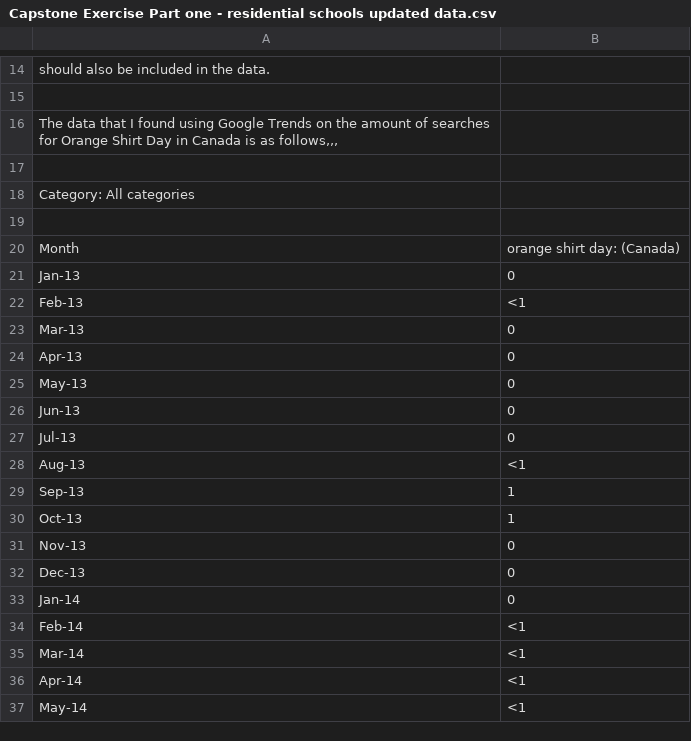
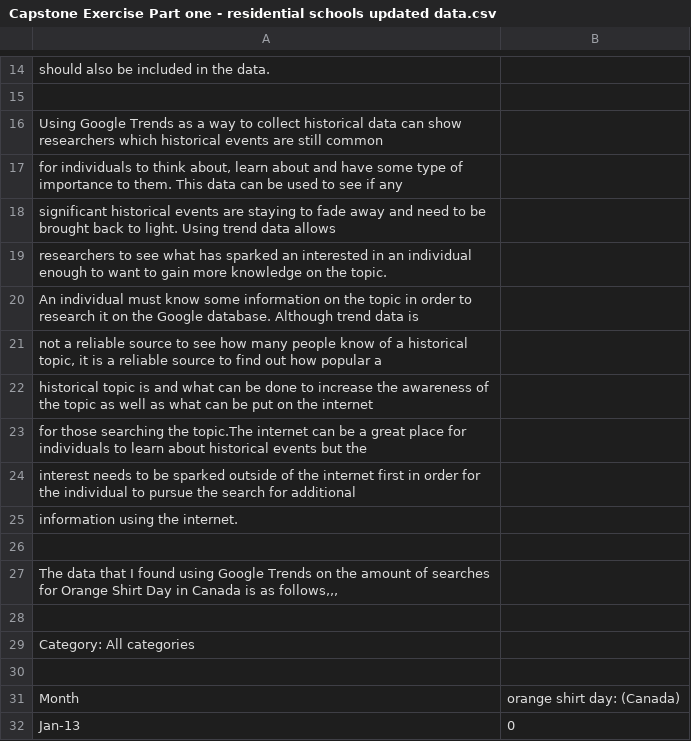
Before and after one commit to TaylorBrown9/Residential-School-Online-Response, a CSV file: Capstone Exercise Part one - residential schools updated data.csv, drawn as a sheet; only a part is shown, gaps mark what is left out; the shorter side is filled out with more unchanged rows; the diff names each change by its address in the sheet, - before the commit and + after, or states it on an @@ line.

Commit message:
Update Capstone Exercise Part one - residential schools updated data.csv

```diff
--- a/Capstone Exercise Part one - residential schools updated data.csv
+++ b/Capstone Exercise Part one - residential schools updated data.csv
+row 16: Using Google Trends as a way to collect historical data can show researchers which historical events are still common
+row 17: for individuals to think about, learn about and have some type of importance to them. This data can be used to see if any
+row 18: significant historical events are staying to fade away and need to be brought back to light. Using trend data allows
+row 19: researchers to see what has sparked an interested in an individual enough to want to gain more knowledge on the topic.
+row 20: An individual must know some information on the topic in order to research it on the Google database. Although trend data is
+row 21: not a reliable source to see how many people know of a historical topic, it is a reliable source to find out how popular a
+row 22: historical topic is and what can be done to increase the awareness of the topic as well as what can be put on the internet
+row 23: for those searching the topic.The internet can be a great place for individuals to learn about historical events but the
+row 24: interest needs to be sparked outside of the internet first in order for the individual to pursue the search for additional
+row 25: information using the internet.
+row 26: (empty)
```
